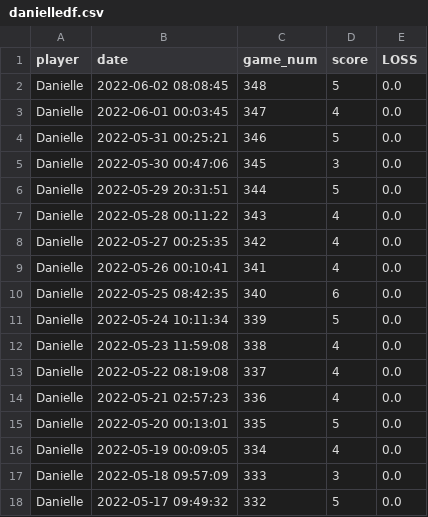
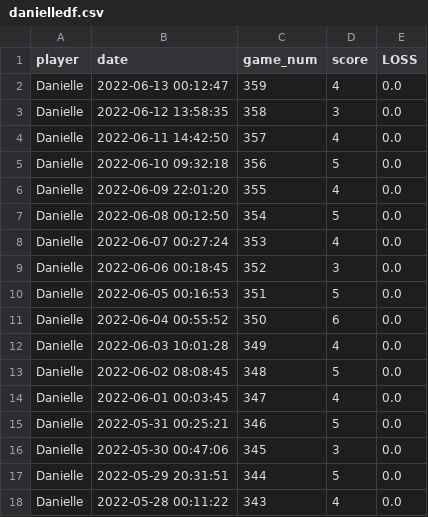
Before and after one commit to MichaelHarnett/WORDLEscoreboard, a CSV file: tables/danielledf.csv, drawn as a sheet; only a part is shown; the shorter side is filled out with more unchanged rows; the diff names each change by its address in the sheet, - before the commit and + after, or states it on an @@ line.

```diff
--- a/tables/danielledf.csv
+++ b/tables/danielledf.csv
+row 2: Danielle | 2022-06-13 00:12:47 | 359 | 4 | 0.0
+row 3: Danielle | 2022-06-12 13:58:35 | 358 | 3 | 0.0
+row 4: Danielle | 2022-06-11 14:42:50 | 357 | 4 | 0.0
+row 5: Danielle | 2022-06-10 09:32:18 | 356 | 5 | 0.0
+row 6: Danielle | 2022-06-09 22:01:20 | 355 | 4 | 0.0
+row 7: Danielle | 2022-06-08 00:12:50 | 354 | 5 | 0.0
+row 8: Danielle | 2022-06-07 00:27:24 | 353 | 4 | 0.0
+row 9: Danielle | 2022-06-06 00:18:45 | 352 | 3 | 0.0
+row 10: Danielle | 2022-06-05 00:16:53 | 351 | 5 | 0.0
+row 11: Danielle | 2022-06-04 00:55:52 | 350 | 6 | 0.0
+row 12: Danielle | 2022-06-03 10:01:28 | 349 | 4 | 0.0
```
Also changed, not shown: tables/dadwindf.csv, tables/daniellewindf.csv, 13 other files.
